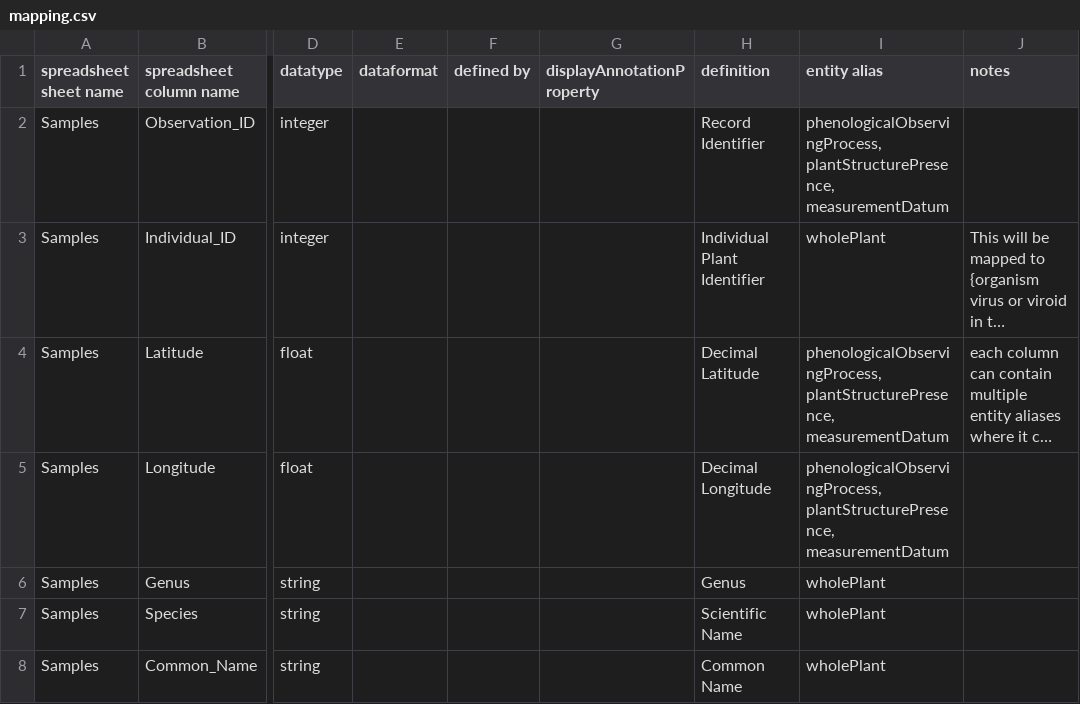
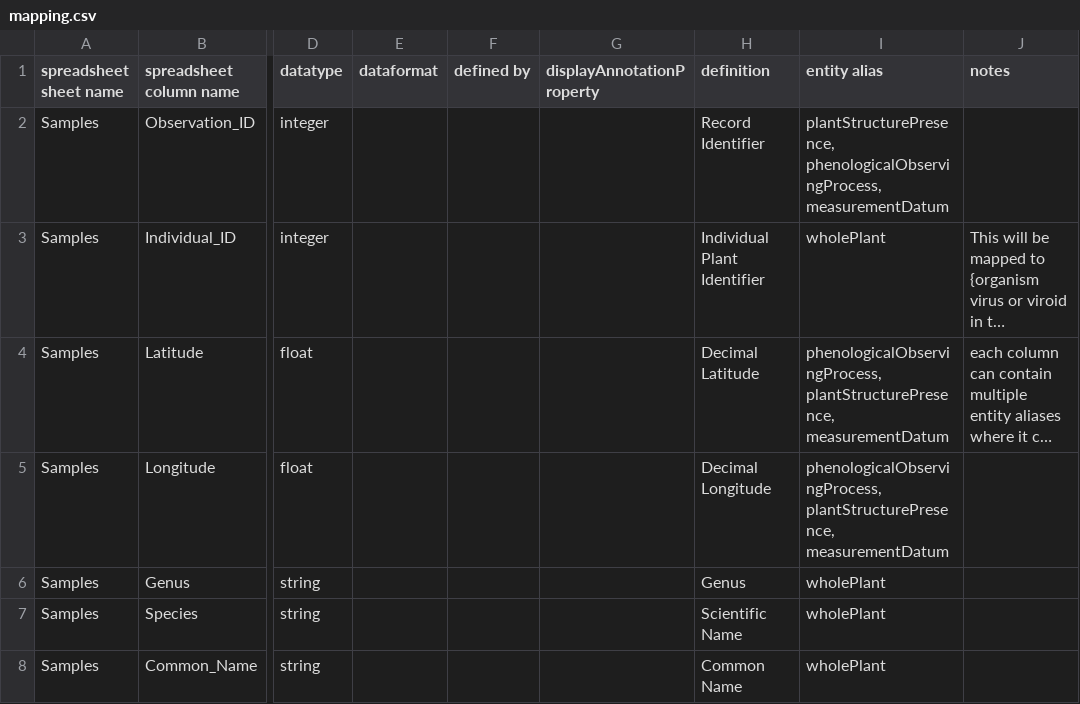
Before and after one commit to edenny/pheno_paper, a CSV file: npn/config/mapping.csv, drawn as a sheet; only a part is shown, gaps mark what is left out; long unchanged cells end in …; the diff names each change by its address in the sheet, - before the commit and + after, or states it on an @@ line.

```diff
--- a/npn/config/mapping.csv
+++ b/npn/config/mapping.csv
-I2 (entity alias): phenologicalObservingProcess, plantStructurePresence, measurementDatum
+I2 (entity alias): plantStructurePresence, phenologicalObservingProcess, measurementDatum
```
Also changed, not shown: npn/config/entity.csv, 1 other file.
